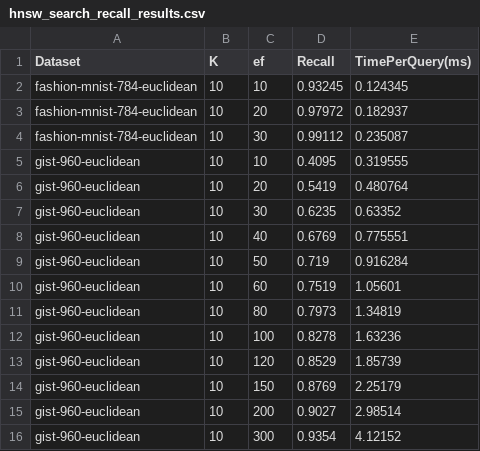
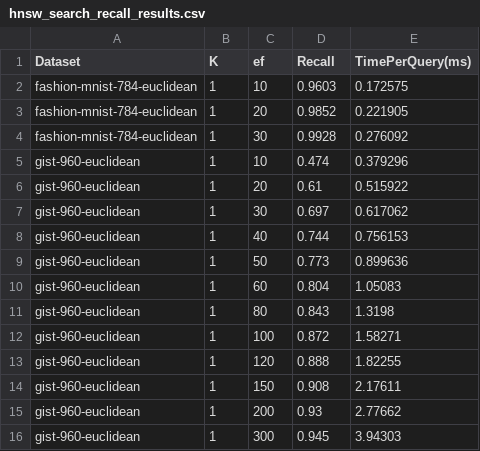
Before and after one commit to ilin05/compressedHNSW, a CSV file: script/hnsw_search_recall_results.csv, drawn as a sheet; only a part is shown; the diff covers the shown part only.

```diff
--- a/script/hnsw_search_recall_results.csv
+++ b/script/hnsw_search_recall_results.csv
@@ -1,16 +1,16 @@
 Dataset,K,ef,Recall,TimePerQuery(ms)
-fashion-mnist-784-euclidean,10,10,0.93245,0.124345
-fashion-mnist-784-euclidean,10,20,0.97972,0.182937
-fashion-mnist-784-euclidean,10,30,0.99112,0.235087
-gist-960-euclidean,10,10,0.4095,0.319555
-gist-960-euclidean,10,20,0.5419,0.480764
-gist-960-euclidean,10,30,0.6235,0.63352
-gist-960-euclidean,10,40,0.6769,0.775551
-gist-960-euclidean,10,50,0.719,0.916284
-gist-960-euclidean,10,60,0.7519,1.05601
-gist-960-euclidean,10,80,0.7973,1.34819
-gist-960-euclidean,10,100,0.8278,1.63236
-gist-960-euclidean,10,120,0.8529,1.85739
-gist-960-euclidean,10,150,0.8769,2.25179
-gist-960-euclidean,10,200,0.9027,2.98514
-gist-960-euclidean,10,300,0.9354,4.12152
+fashion-mnist-784-euclidean,1,10,0.9603,0.172575
+fashion-mnist-784-euclidean,1,20,0.9852,0.221905
+fashion-mnist-784-euclidean,1,30,0.9928,0.276092
+gist-960-euclidean,1,10,0.474,0.379296
+gist-960-euclidean,1,20,0.61,0.515922
+gist-960-euclidean,1,30,0.697,0.617062
+gist-960-euclidean,1,40,0.744,0.756153
+gist-960-euclidean,1,50,0.773,0.899636
+gist-960-euclidean,1,60,0.804,1.05083
+gist-960-euclidean,1,80,0.843,1.3198
+gist-960-euclidean,1,100,0.872,1.58271
+gist-960-euclidean,1,120,0.888,1.82255
+gist-960-euclidean,1,150,0.908,2.17611
+gist-960-euclidean,1,200,0.93,2.77662
+gist-960-euclidean,1,300,0.945,3.94303
```
Also changed, not shown: 1 added row, 1 removed row and 42 edited cells elsewhere in this file, script/faiss_hnsw_pq_sq_search_recall_results.csv, script/hnswalp_simplified_pq_search_recall_results.csv, 2 other files.
